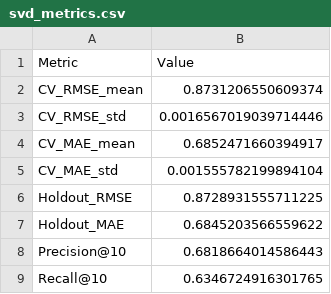
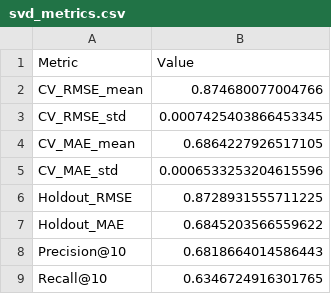
Before and after one commit to rishii188/movie-recommender, a CSV file: svd_metrics.csv, drawn as a sheet.

```diff
--- a/svd_metrics.csv
+++ b/svd_metrics.csv
@@ -1,6 +1,6 @@
 Metric,Value
-CV_RMSE_mean,0.8731206550609374
-CV_RMSE_std,0.0016567019039714446
-CV_MAE_mean,0.6852471660394917
-CV_MAE_std,0.001555782199894104
+CV_RMSE_mean,0.874680077004766
+CV_RMSE_std,0.0007425403866453345
+CV_MAE_mean,0.6864227926517105
+CV_MAE_std,0.0006533253204615596
 Holdout_RMSE,0.8728931555711225
```
Also changed, not shown: 2 other files.
